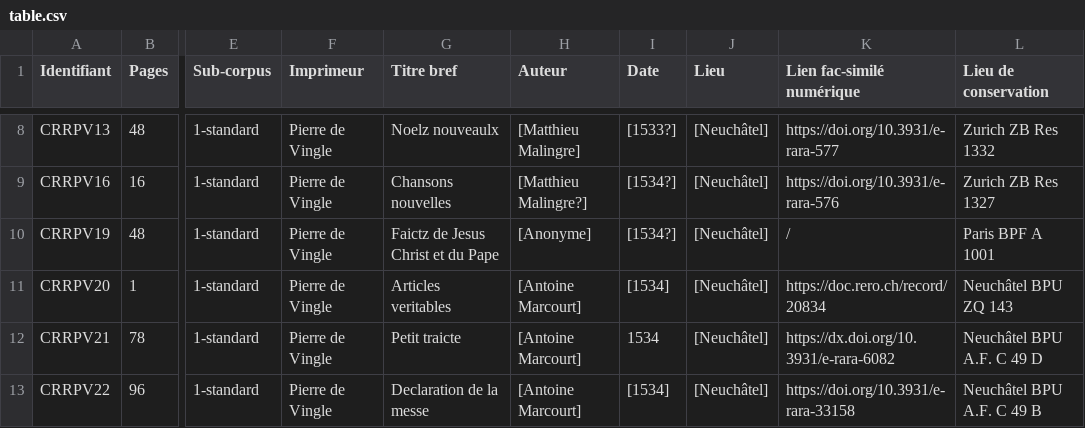
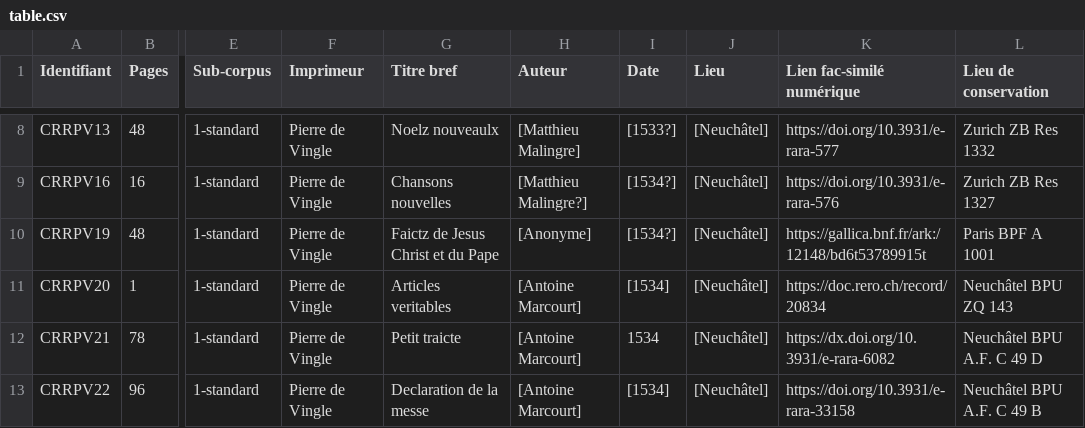
Before and after one commit to soniasol/FreEM-SemiD-norm, a CSV file: table.csv, drawn as a sheet; only a part is shown, gaps mark what is left out; the diff names each change by its address in the sheet, - before the commit and + after, or states it on an @@ line.

Commit message:
Update table.csv

```diff
--- a/table.csv
+++ b/table.csv
-K10 (Lien fac-similé numérique): /
+K10 (Lien fac-similé numérique): https://gallica.bnf.fr/ark:/12148/bd6t53789915t
```
